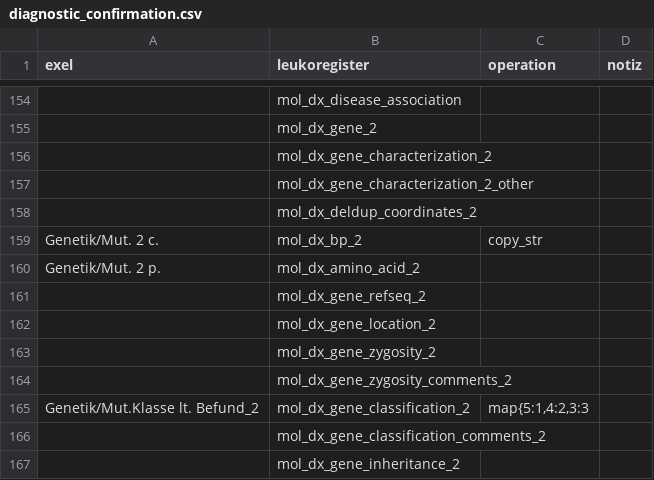
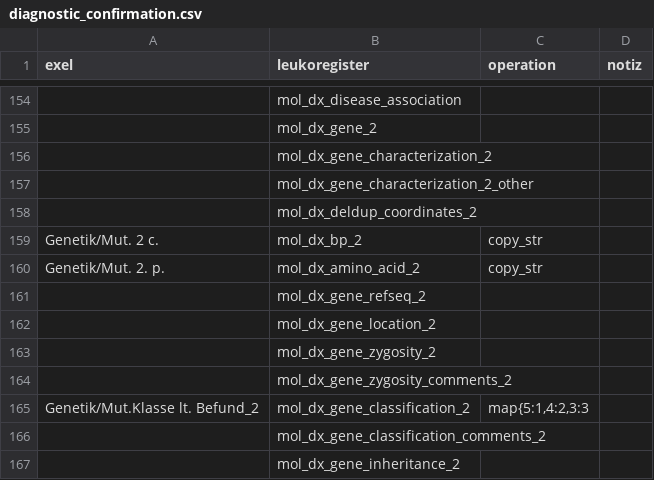
Before and after one commit to antidodo/Leukoexpert-Mapping, a CSV file: Mapping_Exel_to_Leukoregister/mapping_csvs/diagnostic_confirmation.csv, drawn as a sheet; only a part is shown, gaps mark what is left out; the diff covers the shown part only; the diff names each change by its address in the sheet, - before the commit and + after, or states it on an @@ line.

```diff
--- a/Mapping_Exel_to_Leukoregister/mapping_csvs/diagnostic_confirmation.csv
+++ b/Mapping_Exel_to_Leukoregister/mapping_csvs/diagnostic_confirmation.csv
-A160 (exel): Genetik/Mut. 2 p.
+A160 (exel): Genetik/Mut. 2. p.
-C160 (operation): (empty)
+C160 (operation): copy_str
```
Also changed, not shown: 2 added rows, 2 removed rows and 13 edited cells elsewhere in this file, Mapping_Exel_to_Leukoregister/mapping_csvs/treatment.csv, 2 other files.
